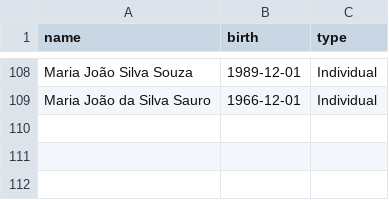
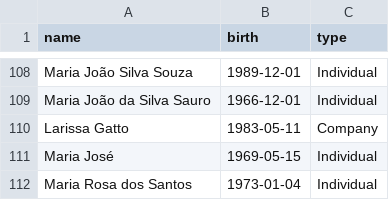
Before and after one commit to Larissangatto/Cadastro-de-cliente-st, a CSV file: app/data/client.csv, drawn as a sheet; only a part is shown, gaps mark what is left out; the diff names each change by its address in the sheet, - before the commit and + after, or states it on an @@ line.

```diff
--- a/app/data/client.csv
+++ b/app/data/client.csv
+row 110: Larissa Gatto | 1983-05-11 | Company
+row 111: Maria José | 1969-05-15 | Individual
+row 112: Maria Rosa dos Santos | 1973-01-04 | Individual
```
Also changed, not shown: 6 other files.
